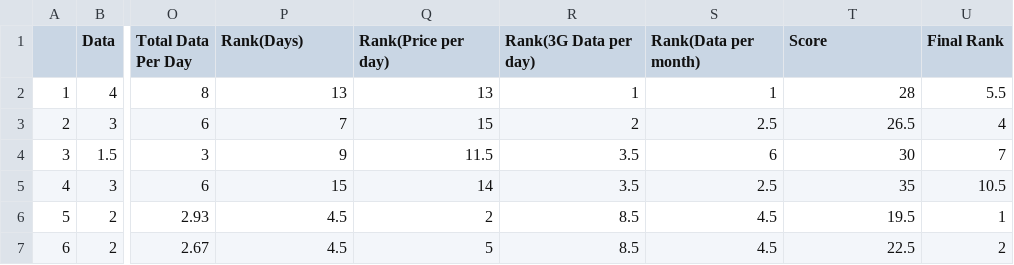
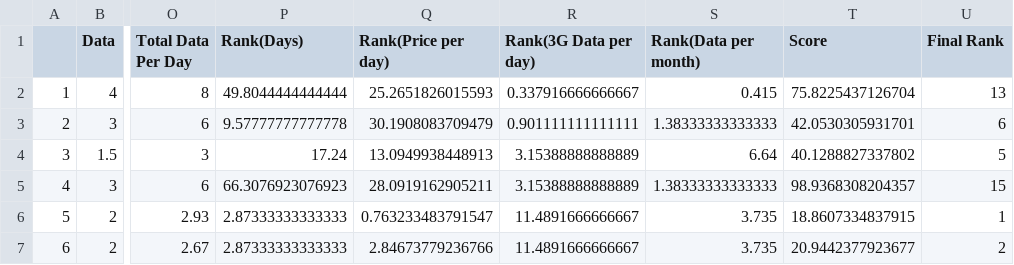
Before and after one commit to AlanVinu/BSNL_UL_Prepaid_Data_Plans_06_08_2018, a CSV file: BSNL_UL_Prepaid_Data_Plans_as_per_06_08_2018.csv, drawn as a sheet; only a part is shown, gaps mark what is left out; the diff covers the shown part only; the diff names each change by its address in the sheet, - before the commit and + after, or states it on an @@ line.

Commit message:
Changed indentation and added weighted ranks.

```diff
--- a/BSNL_UL_Prepaid_Data_Plans_as_per_06_08_2018.csv
+++ b/BSNL_UL_Prepaid_Data_Plans_as_per_06_08_2018.csv
-P2 (Rank(Days)): 13
+P2 (Rank(Days)): 49.8044444444444
-Q2 (Rank(Price per day)): 13
+Q2 (Rank(Price per day)): 25.2651826015593
-R2 (Rank(3G Data per day)): 1
+R2 (Rank(3G Data per day)): 0.337916666666667
-S2 (Rank(Data per month)): 1
+S2 (Rank(Data per month)): 0.415
-T2 (Score): 28
+T2 (Score): 75.8225437126704
-U2 (Final Rank): 5.5
+U2 (Final Rank): 13
-P3 (Rank(Days)): 7
+P3 (Rank(Days)): 9.57777777777778
-Q3 (Rank(Price per day)): 15
+Q3 (Rank(Price per day)): 30.1908083709479
-R3 (Rank(3G Data per day)): 2
+R3 (Rank(3G Data per day)): 0.901111111111111
-S3 (Rank(Data per month)): 2.5
+S3 (Rank(Data per month)): 1.38333333333333
-T3 (Score): 26.5
+T3 (Score): 42.0530305931701
-U3 (Final Rank): 4
+U3 (Final Rank): 6
-P4 (Rank(Days)): 9
+P4 (Rank(Days)): 17.24
-Q4 (Rank(Price per day)): 11.5
+Q4 (Rank(Price per day)): 13.0949938448913
-R4:R5 (Rank(3G Data per day)): 3.5
+R4:R5 (Rank(3G Data per day)): 3.15388888888889
-S4 (Rank(Data per month)): 6
+S4 (Rank(Data per month)): 6.64
-T4 (Score): 30
+T4 (Score): 40.1288827337802
-U4 (Final Rank): 7
+U4 (Final Rank): 5
-P5 (Rank(Days)): 15
+P5 (Rank(Days)): 66.3076923076923
-Q5 (Rank(Price per day)): 14
+Q5 (Rank(Price per day)): 28.0919162905211
-S5 (Rank(Data per month)): 2.5
+S5 (Rank(Data per month)): 1.38333333333333
-T5 (Score): 35
+T5 (Score): 98.9368308204357
-U5 (Final Rank): 10.5
+U5 (Final Rank): 15
-P6:P7 (Rank(Days)): 4.5
+P6:P7 (Rank(Days)): 2.87333333333333
-Q6 (Rank(Price per day)): 2
+Q6 (Rank(Price per day)): 0.763233483791547
-R6:R7 (Rank(3G Data per day)): 8.5
+R6:R7 (Rank(3G Data per day)): 11.4891666666667
-S6:S7 (Rank(Data per month)): 4.5
+S6:S7 (Rank(Data per month)): 3.735
-T6 (Score): 19.5
+T6 (Score): 18.8607334837915
-Q7 (Rank(Price per day)): 5
+Q7 (Rank(Price per day)): 2.84673779236766
-T7 (Score): 22.5
+T7 (Score): 20.9442377923677
```
Also changed, not shown: 51 edited cells elsewhere in this file, 1 other file.
